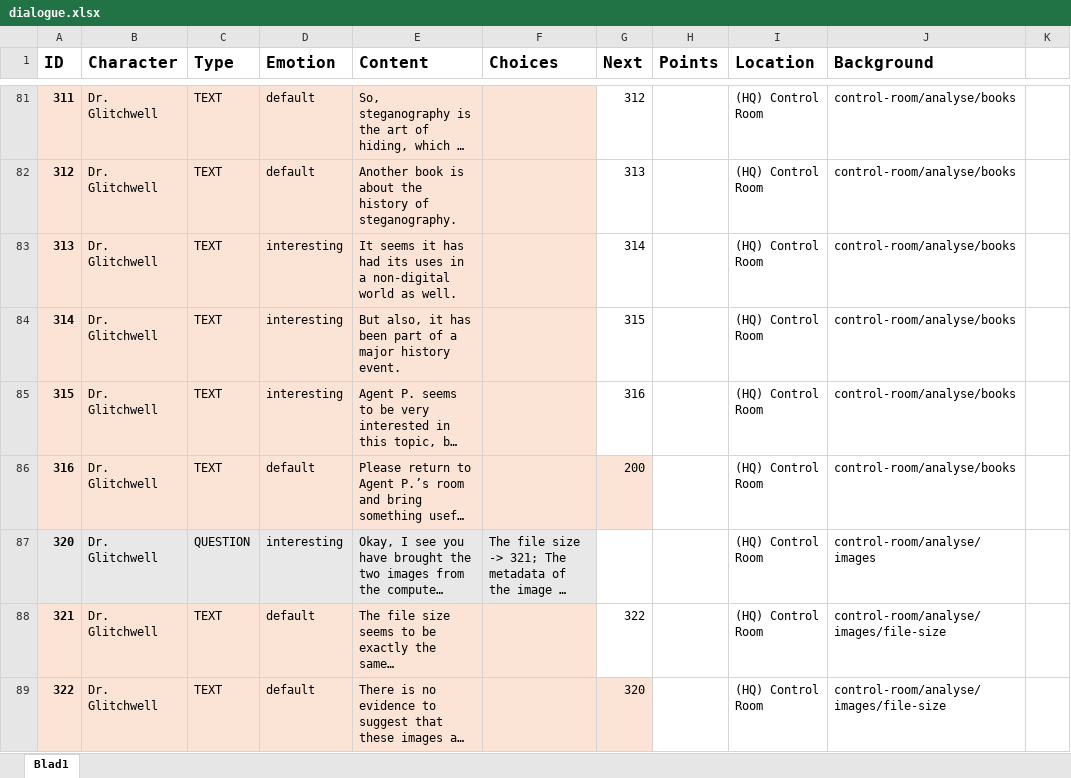
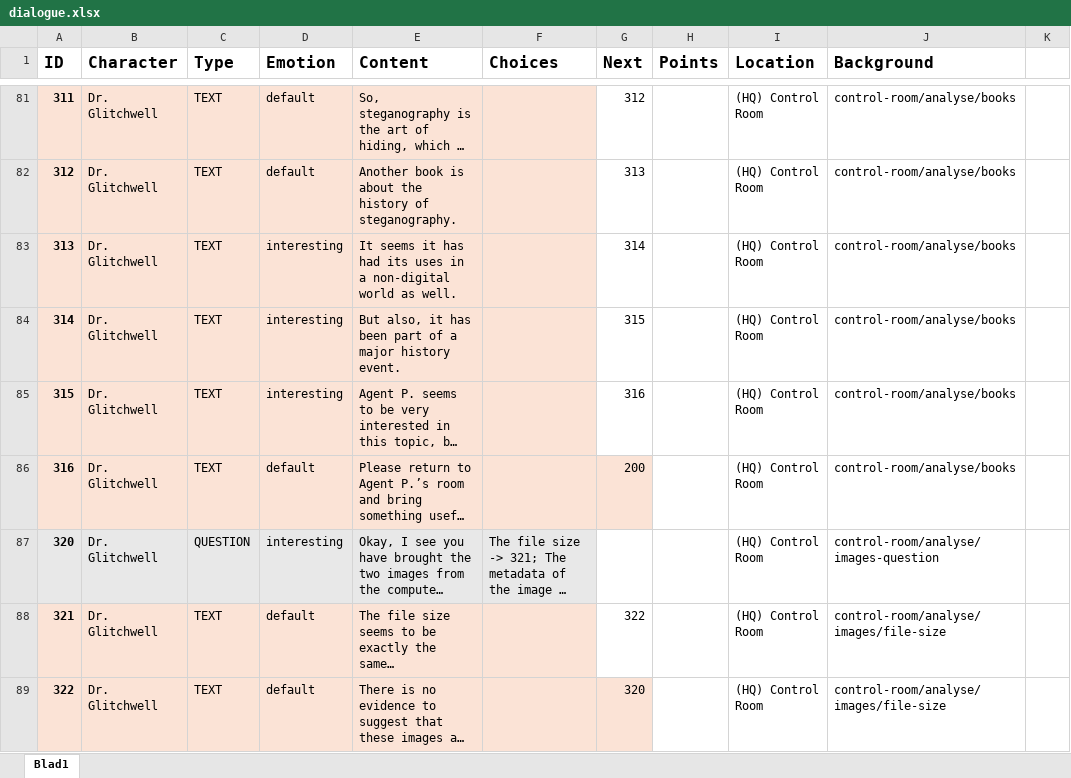
Before and after one commit to fkmke/stegadventure, an Excel workbook: resources/data/dialogue.xlsx, sheet Blad1, drawn as a sheet; only a part is shown, gaps mark what is left out; long unchanged cells end in …; values as stored, in another font and other column widths than the file's, no borders; the diff names each change by its address in the sheet, - before the commit and + after, or states it on an @@ line.

Commit message:
Control room image

```diff
--- a/resources/data/dialogue.xlsx (sheet Blad1)
+++ b/resources/data/dialogue.xlsx (sheet Blad1)
-J87 (Background): control-room/analyse/images
+J87 (Background): control-room/analyse/images-question
```
Also changed, not shown: 16 other files.
